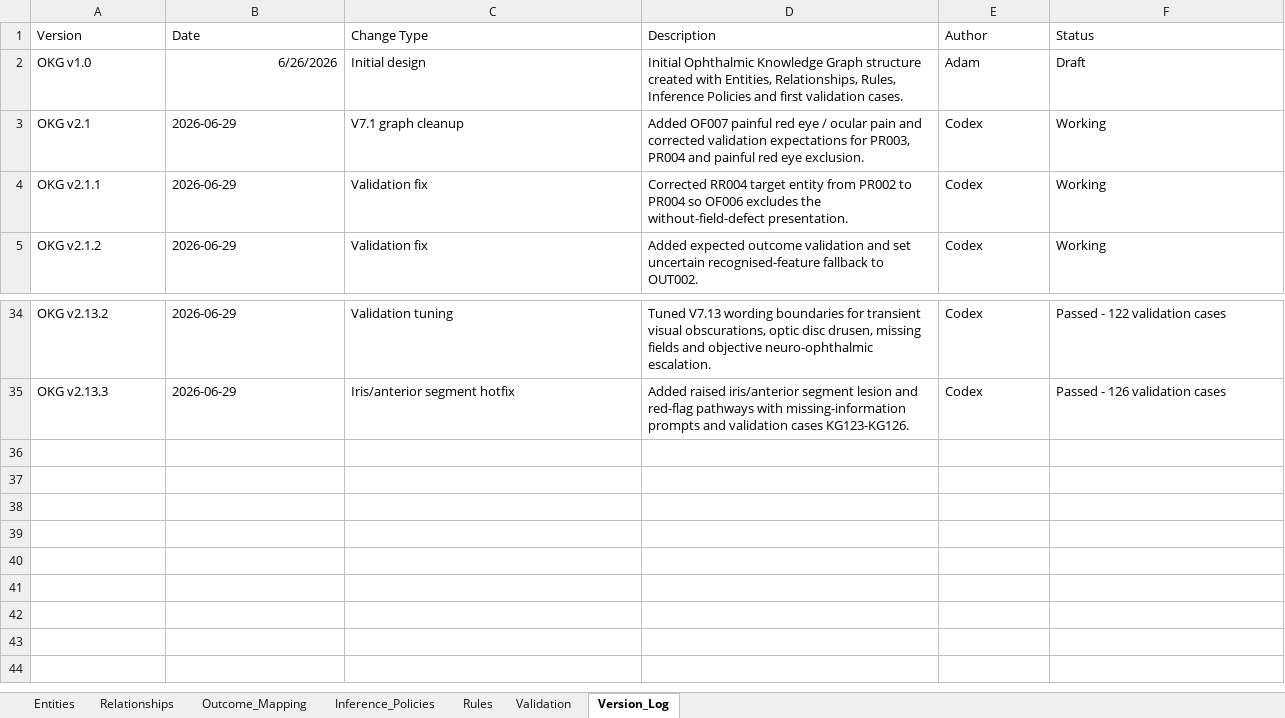
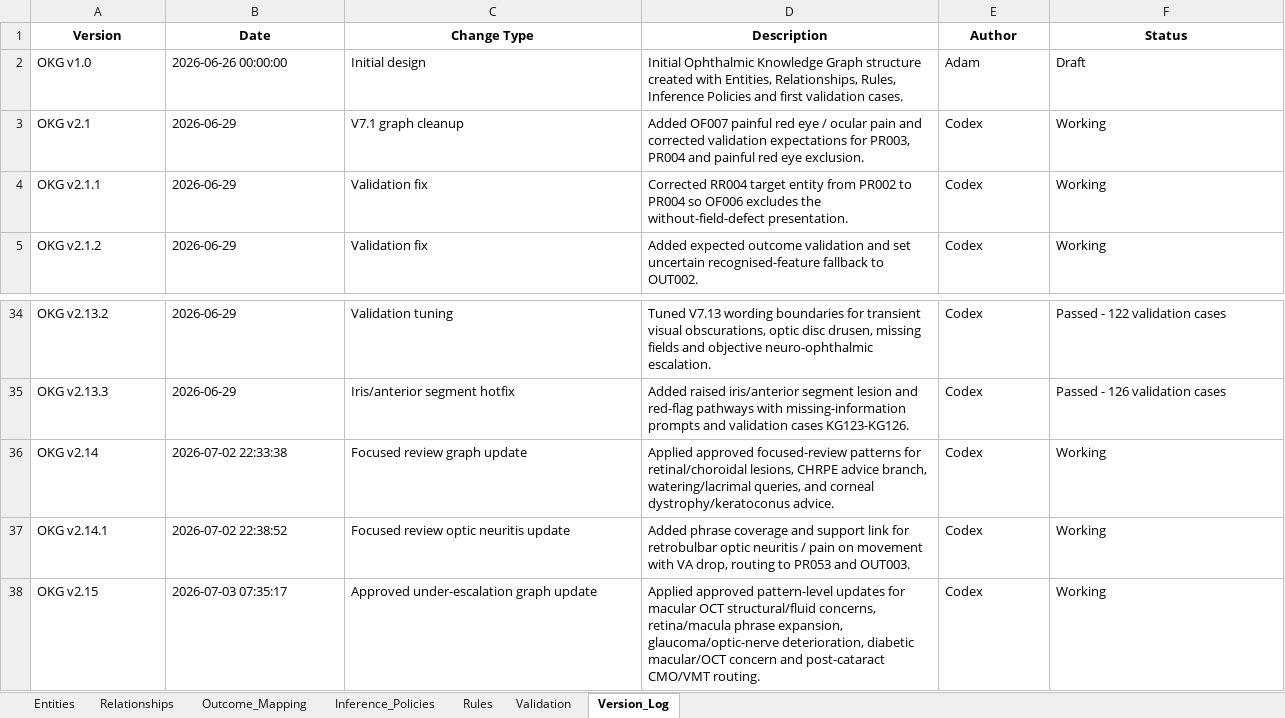
Before and after one commit to dradholl/eyev-ag-demo, an Excel workbook: EyeV_Ophthalmic_Knowledge_Graph_v2.xlsx, sheet Version_Log, drawn as a sheet; only a part is shown, gaps mark what is left out; values as stored, in another font and other column widths than the file's, no borders; rows hold the shown columns only; the diff covers the shown part only; the diff names each change by its address in the sheet, - before the commit and + after, or states it on an @@ line.

```diff
--- a/EyeV_Ophthalmic_Knowledge_Graph_v2.xlsx (sheet Version_Log)
+++ b/EyeV_Ophthalmic_Knowledge_Graph_v2.xlsx (sheet Version_Log)
@@ A1:F1 bold: off → on, alignment: left → center @@
-B2 (Date): 6/26/2026
+B2 (Date): 2026-06-26 00:00:00
+row 36: OKG v2.14 | 2026-07-02 22:33:38 | Focused review graph update | Applied approved focused-review patterns for retinal/choroidal lesions, CHRPE advice branch, watering/lacrimal queries, and corneal dystrophy/keratoconus advice. | Codex | Working
+row 37: OKG v2.14.1 | 2026-07-02 22:38:52 | Focused review optic neuritis update | Added phrase coverage and support link for retrobulbar optic neuritis / pain on movement with VA drop, routing to PR053 and OUT003. | Codex | Working
+row 38: OKG v2.15 | 2026-07-03 07:35:17 | Approved under-escalation graph update | Applied approved pattern-level updates for macular OCT structural/fluid concerns, retina/macula phrase expansion, glaucoma/optic-nerve deterioration, diabetic macular/OCT concern and post-cataract CMO/VMT routing. | Codex | Working
```
Also changed, not shown: cell formats elsewhere in this sheet, sheet Relationships, sheet Entities, sheet Rules, sheet Validation, sheet Outcome_Mapping, sheet Inference_Policies, charts or pictures, 2 other files.
